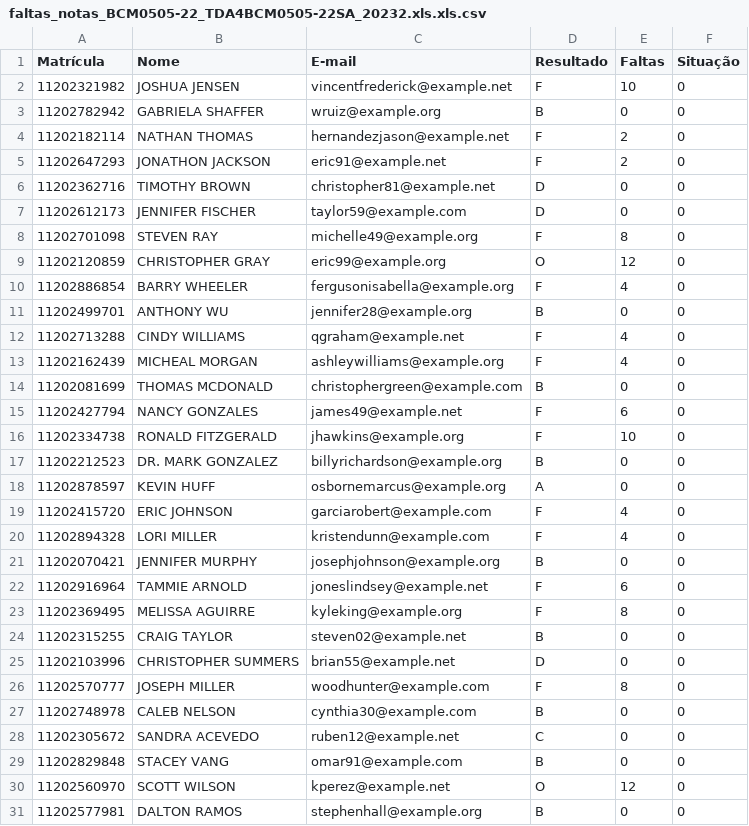
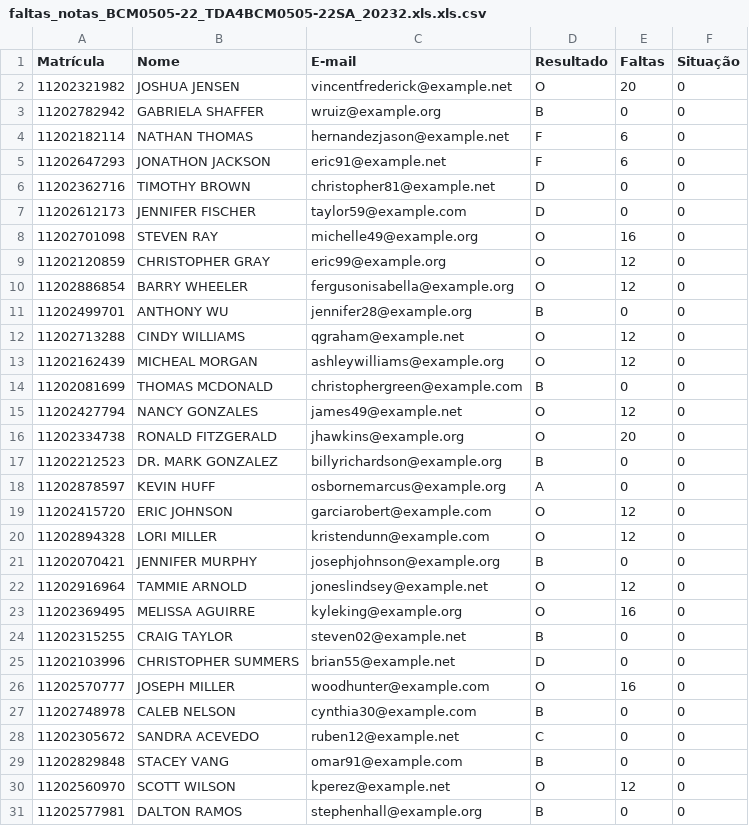
Before and after one commit to fzampirolli/LabMoodle-Attendance-List, a CSV file: turmas_sigaa_PI_faltas/faltas_notas_BCM0505-22_TDA4BCM0505-22SA_20232.xls.xls.csv, drawn as a sheet; only a part is shown; the diff covers the shown part only.

```diff
--- a/turmas_sigaa_PI_faltas/faltas_notas_BCM0505-22_TDA4BCM0505-22SA_20232.xls.xls.csv
+++ b/turmas_sigaa_PI_faltas/faltas_notas_BCM0505-22_TDA4BCM0505-22SA_20232.xls.xls.csv
@@ -1,27 +1,27 @@
 Matrícula,Nome,E-mail,Resultado,Faltas,Situação
-11202321982,JOSHUA JENSEN,vincentfrederick@example.net,F,10,0
+11202321982,JOSHUA JENSEN,vincentfrederick@example.net,O,20,0
 11202782942,GABRIELA SHAFFER,wruiz@example.org,B,0,0
-11202182114,NATHAN THOMAS,hernandezjason@example.net,F,2,0
-11202647293,JONATHON JACKSON,eric91@example.net,F,2,0
+11202182114,NATHAN THOMAS,hernandezjason@example.net,F,6,0
+11202647293,JONATHON JACKSON,eric91@example.net,F,6,0
 11202362716,TIMOTHY BROWN,christopher81@example.net,D,0,0
 11202612173,JENNIFER FISCHER,taylor59@example.com,D,0,0
-11202701098,STEVEN RAY,michelle49@example.org,F,8,0
+11202701098,STEVEN RAY,michelle49@example.org,O,16,0
 11202120859,CHRISTOPHER GRAY,eric99@example.org,O,12,0
-11202886854,BARRY WHEELER,fergusonisabella@example.org,F,4,0
+11202886854,BARRY WHEELER,fergusonisabella@example.org,O,12,0
 11202499701,ANTHONY WU,jennifer28@example.org,B,0,0
-11202713288,CINDY WILLIAMS,qgraham@example.net,F,4,0
-11202162439,MICHEAL MORGAN,ashleywilliams@example.org,F,4,0
+11202713288,CINDY WILLIAMS,qgraham@example.net,O,12,0
+11202162439,MICHEAL MORGAN,ashleywilliams@example.org,O,12,0
 11202081699,THOMAS MCDONALD,christophergreen@example.com,B,0,0
-11202427794,NANCY GONZALES,james49@example.net,F,6,0
-11202334738,RONALD FITZGERALD,jhawkins@example.org,F,10,0
+11202427794,NANCY GONZALES,james49@example.net,O,12,0
+11202334738,RONALD FITZGERALD,jhawkins@example.org,O,20,0
 11202212523,DR. MARK GONZALEZ,billyrichardson@example.org,B,0,0
 11202878597,KEVIN HUFF,osbornemarcus@example.org,A,0,0
-11202415720,ERIC JOHNSON,garciarobert@example.com,F,4,0
-11202894328,LORI MILLER,kristendunn@example.com,F,4,0
+11202415720,ERIC JOHNSON,garciarobert@example.com,O,12,0
+11202894328,LORI MILLER,kristendunn@example.com,O,12,0
 11202070421,JENNIFER MURPHY,josephjohnson@example.org,B,0,0
-11202916964,TAMMIE ARNOLD,joneslindsey@example.net,F,6,0
-11202369495,MELISSA AGUIRRE,kyleking@example.org,F,8,0
+11202916964,TAMMIE ARNOLD,joneslindsey@example.net,O,12,0
+11202369495,MELISSA AGUIRRE,kyleking@example.org,O,16,0
 11202315255,CRAIG TAYLOR,steven02@example.net,B,0,0
 11202103996,CHRISTOPHER SUMMERS,brian55@example.net,D,0,0
-11202570777,JOSEPH MILLER,woodhunter@example.com,F,8,0
+11202570777,JOSEPH MILLER,woodhunter@example.com,O,16,0
 11202748978,CALEB NELSON,cynthia30@example.com,B,0,0
```
Also changed, not shown: 20 edited cells elsewhere in this file, 15 other files.
